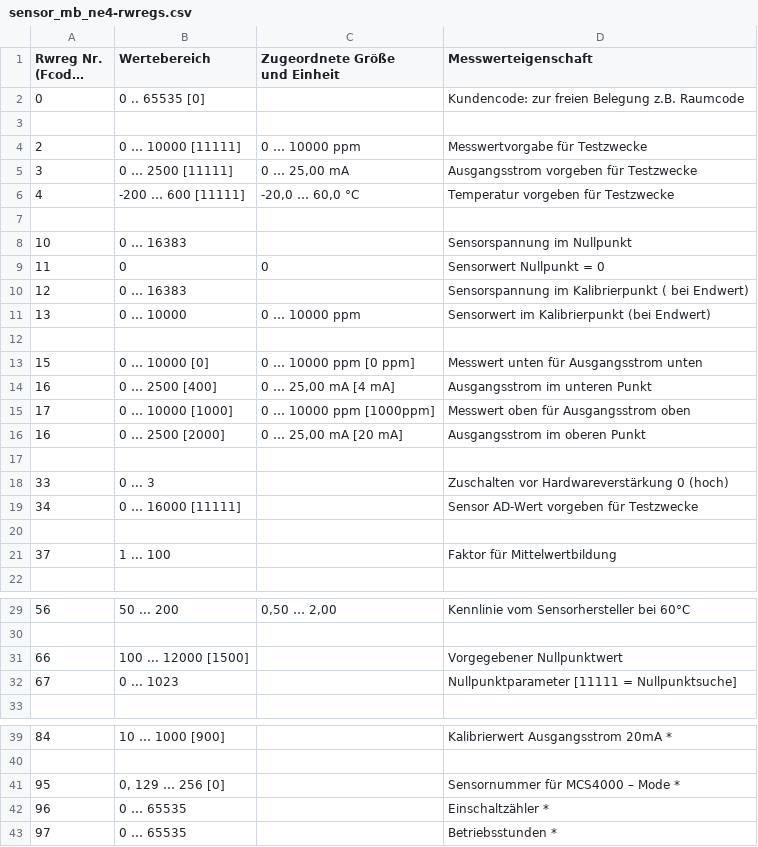
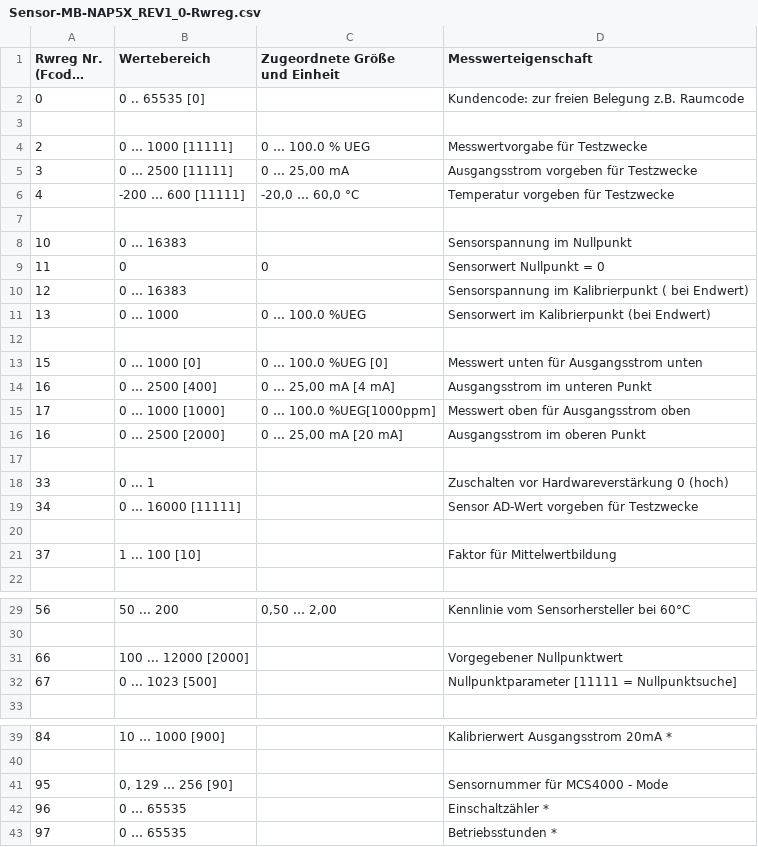
Before and after one commit to RA-GAS-GmbH/rgms_konfig, a CSV file: resources/Sensor-MB-NAP5X_REV1_0-Rwreg.csv (was resources/sensor_mb_ne4-rwregs.csv), drawn as a sheet; only a part is shown, gaps mark what is left out; long unchanged cells end in …; the diff names each change by its address in the sheet, - before the commit and + after, or states it on an @@ line.

```diff
--- a/resources/sensor_mb_ne4-rwregs.csv
+++ b/resources/Sensor-MB-NAP5X_REV1_0-Rwreg.csv
-B4 (Wertebereich): 0 … 10000 [11111]
+B4 (Wertebereich): 0 … 1000 [11111]
-C4 (Zugeordnete Größe und Einheit): 0 … 10000 ppm
+C4 (Zugeordnete Größe und Einheit): 0 … 100.0 % UEG
-B11 (Wertebereich): 0 … 10000
+B11 (Wertebereich): 0 … 1000
-C11 (Zugeordnete Größe und Einheit): 0 … 10000 ppm
+C11 (Zugeordnete Größe und Einheit): 0 … 100.0 %UEG
-B13 (Wertebereich): 0 … 10000 [0]
+B13 (Wertebereich): 0 … 1000 [0]
-C13 (Zugeordnete Größe und Einheit): 0 … 10000 ppm [0 ppm]
+C13 (Zugeordnete Größe und Einheit): 0 … 100.0 %UEG [0]
-B15 (Wertebereich): 0 … 10000 [1000]
+B15 (Wertebereich): 0 … 1000 [1000]
-C15 (Zugeordnete Größe und Einheit): 0 … 10000 ppm [1000ppm]
+C15 (Zugeordnete Größe und Einheit): 0 … 100.0 %UEG[1000ppm]
-B18 (Wertebereich): 0 ... 3
+B18 (Wertebereich): 0 ... 1
-B21 (Wertebereich): 1 ... 100
+B21 (Wertebereich): 1 ... 100 [10]
-B31 (Wertebereich): 100 ... 12000 [1500]
+B31 (Wertebereich): 100 ... 12000 [2000]
-B32 (Wertebereich): 0 ... 1023
+B32 (Wertebereich): 0 ... 1023 [500]
-B41 (Wertebereich): 0, 129 … 256 [0]
+B41 (Wertebereich): 0, 129 … 256 [90]
-D41 (Messwerteigenschaft): Sensornummer für MCS4000 – Mode *
+D41 (Messwerteigenschaft): Sensornummer für MCS4000 - Mode
```
Also changed, not shown: resources/Sensor-MB-CO2_O2_REV1_0-Rwreg.csv, resources/Sensor-MB-NAP5xx_REV1_0-Rwreg.csv, 27 other files.
